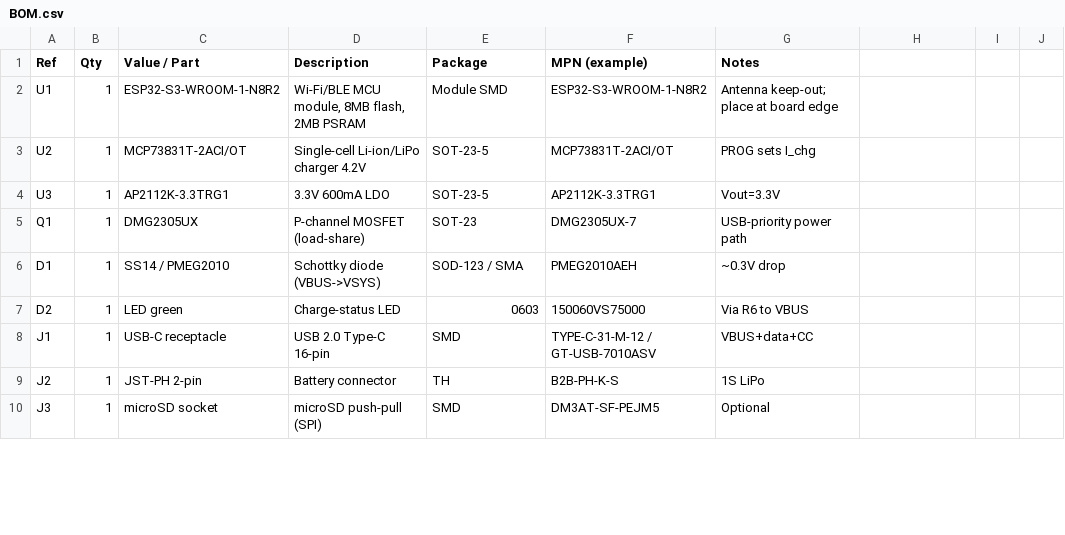
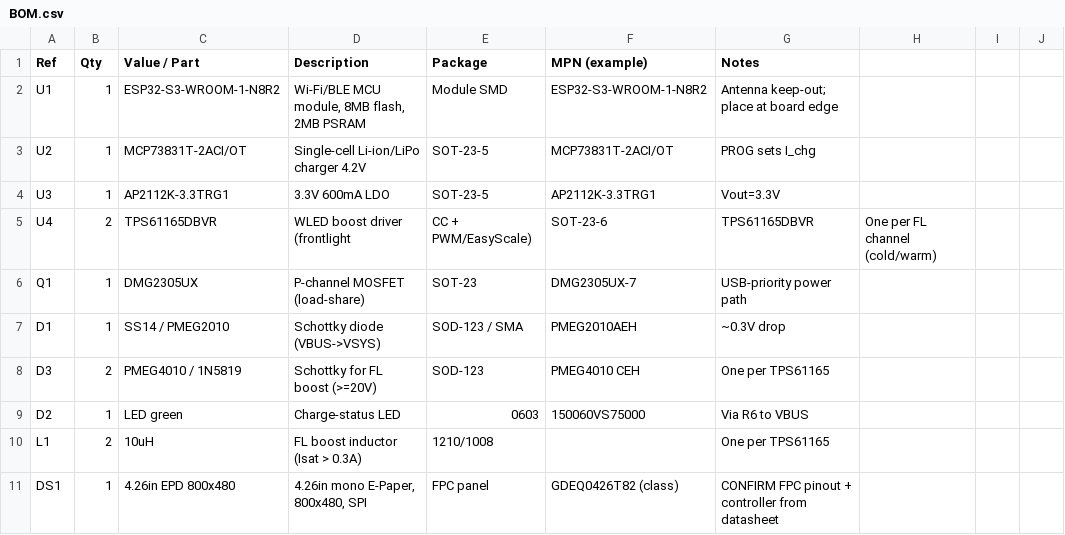
Before and after one commit to Craft-Code-Systems/mini-ereader, a CSV file: hardware/BOM.csv, drawn as a sheet; only a part is shown; the shorter side is filled out with more unchanged rows; the diff covers the shown part only; the diff names each change by its address in the sheet, - before the commit and + after, or states it on an @@ line.

```diff
--- a/hardware/BOM.csv
+++ b/hardware/BOM.csv
+row 5: U4 | 2 | TPS61165DBVR | WLED boost driver (frontlight | CC + PWM/EasyScale) | SOT-23-6 | TPS61165DBVR | One per FL channel (cold/warm)
+row 8: D3 | 2 | PMEG4010 / 1N5819 | Schottky for FL boost (>=20V) | SOD-123 | PMEG4010 CEH | One per TPS61165
+row 10: L1 | 2 | 10uH | FL boost inductor (Isat > 0.3A) | 1210/1008 |  | One per TPS61165
+row 11: DS1 | 1 | 4.26in EPD 800x480 | 4.26in mono E-Paper, 800x480, SPI | FPC panel | GDEQ0426T82 (class) | CONFIRM FPC pinout + controller from datasheet
```
Also changed, not shown: 5 added rows, 1 removed row and 12 edited cells elsewhere in this file, 21 other files.
